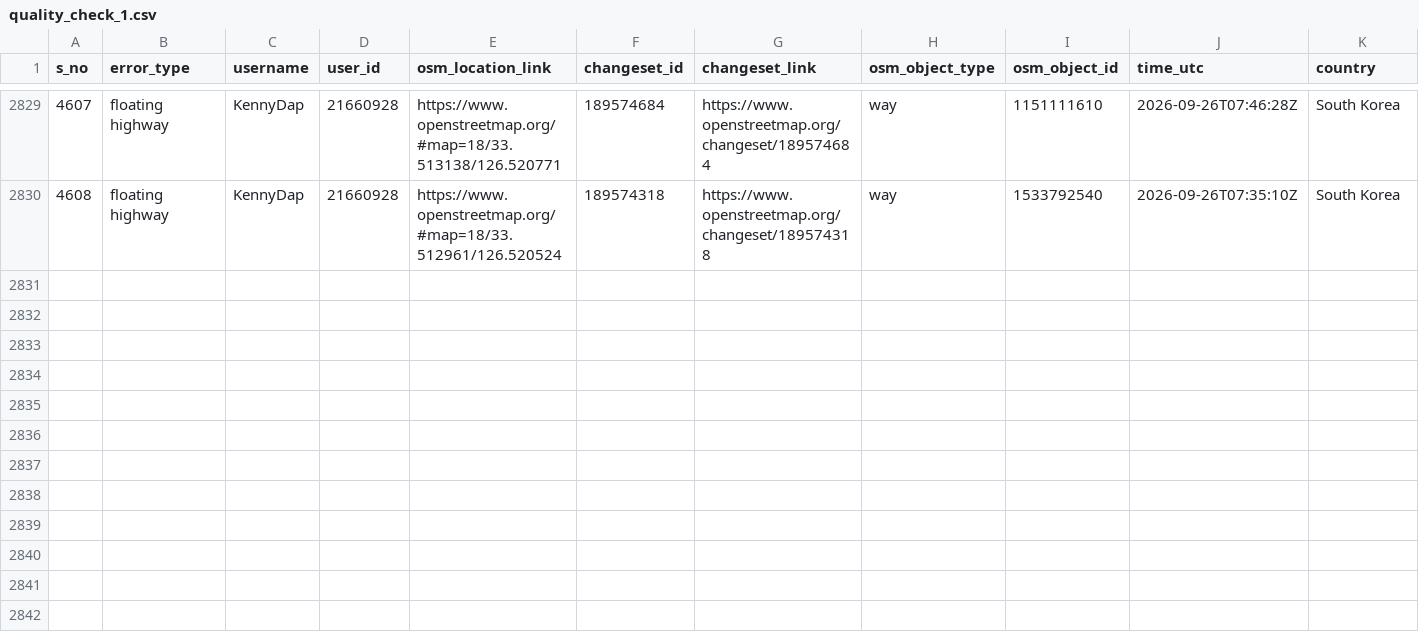
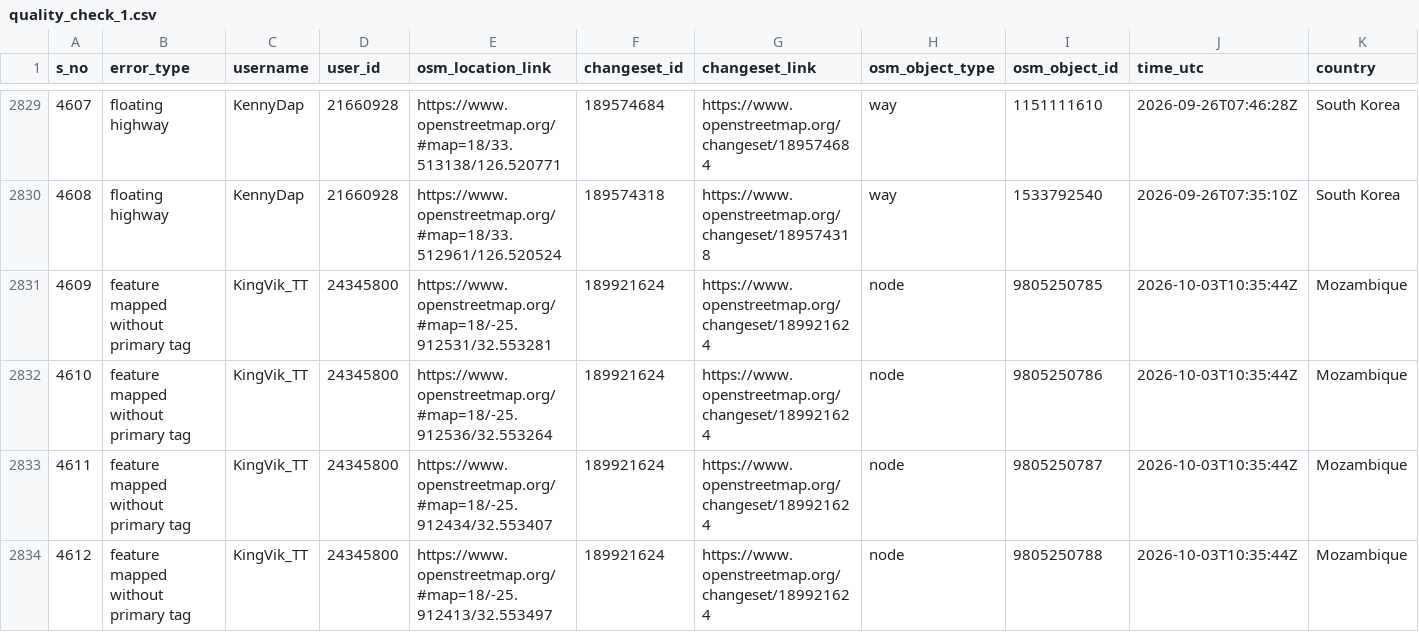
Before and after one commit to KingVik-Planet/OSM_Quality_Check, a CSV file: data/quality_check_1.csv, drawn as a sheet; only a part is shown, gaps mark what is left out; rows hold the shown columns only; the diff covers the shown part only; the diff names each change by its address in the sheet, - before the commit and + after, or states it on an @@ line.

```diff
--- a/data/quality_check_1.csv
+++ b/data/quality_check_1.csv
+row 2831: 4609 | feature mapped without primary tag | KingVik_TT | 24345800 | https://www.openstreetmap.org/#map=18/-25.912531/32.553281 | 189921624 | https://www.openstreetmap.org/changeset/189921624 | node | 9805250785 | 2026-10-03T10:35:44Z | Mozambique
+row 2832: 4610 | feature mapped without primary tag | KingVik_TT | 24345800 | https://www.openstreetmap.org/#map=18/-25.912536/32.553264 | 189921624 | https://www.openstreetmap.org/changeset/189921624 | node | 9805250786 | 2026-10-03T10:35:44Z | Mozambique
+row 2833: 4611 | feature mapped without primary tag | KingVik_TT | 24345800 | https://www.openstreetmap.org/#map=18/-25.912434/32.553407 | 189921624 | https://www.openstreetmap.org/changeset/189921624 | node | 9805250787 | 2026-10-03T10:35:44Z | Mozambique
+row 2834: 4612 | feature mapped without primary tag | KingVik_TT | 24345800 | https://www.openstreetmap.org/#map=18/-25.912413/32.553497 | 189921624 | https://www.openstreetmap.org/changeset/189921624 | node | 9805250788 | 2026-10-03T10:35:44Z | Mozambique
```
Also changed, not shown: 10 added rows elsewhere in this file, 2 other files.
